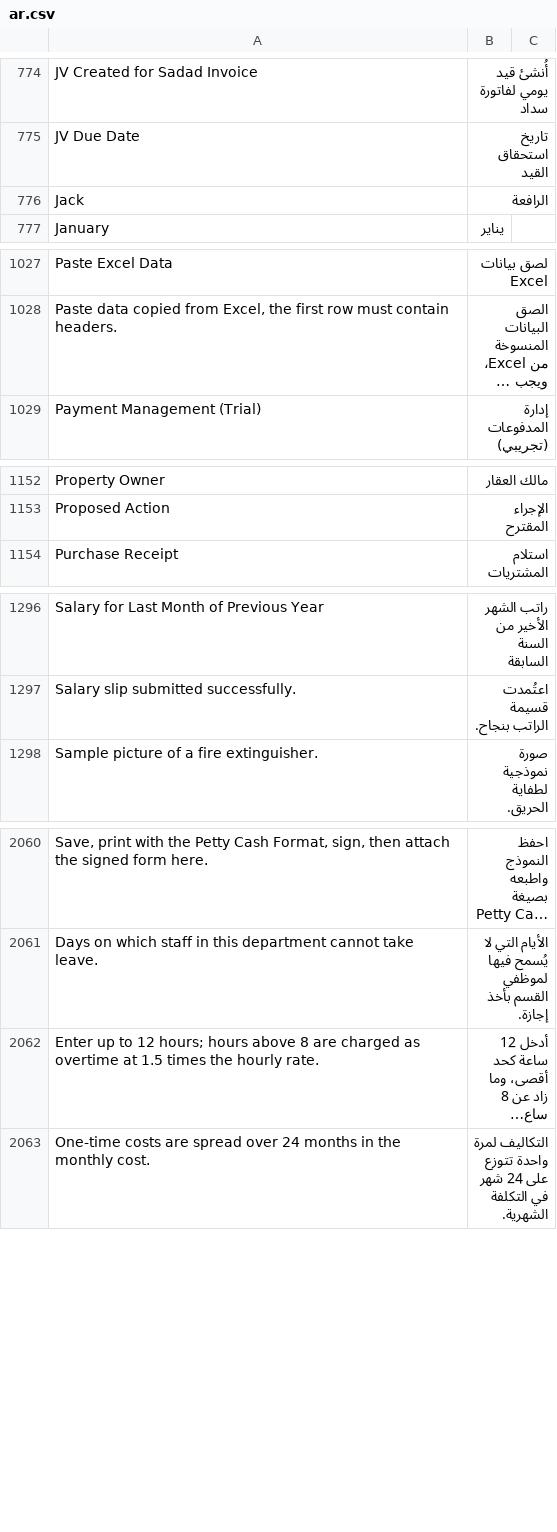
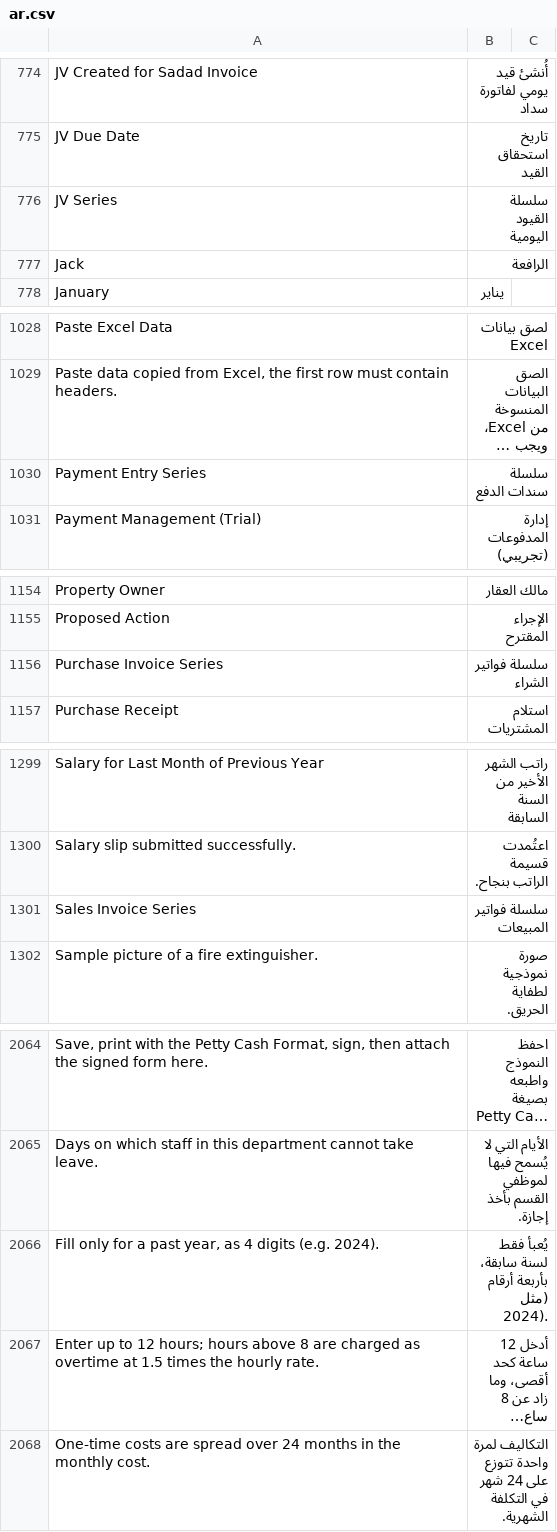
Before and after one commit to iabodysa/afmco, a CSV file: afmco/translations/ar.csv, drawn as a sheet; only a part is shown, gaps mark what is left out; long unchanged cells end in …; the diff names each change by its address in the sheet, - before the commit and + after, or states it on an @@ line.

Commit message:
Purchase Invoice ships the custom_year field and its field_order entry, and Company ships the jv_series, sales_invoice_series, purchase_invoice_series and payment_entry_series fields, each with its Arabic translation

```diff
--- a/afmco/translations/ar.csv
+++ b/afmco/translations/ar.csv
+row 776: JV Series | سلسلة القيود اليومية
+row 1030: Payment Entry Series | سلسلة سندات الدفع
+row 1156: Purchase Invoice Series | سلسلة فواتير الشراء
+row 1301: Sales Invoice Series | سلسلة فواتير المبيعات
+row 2066: Fill only for a past year, as 4 digits (e.g. 2024). | يُعبأ فقط لسنة سابقة، بأربعة أرقام (مثل 2024).
```
Also changed, not shown: 3 other files.
